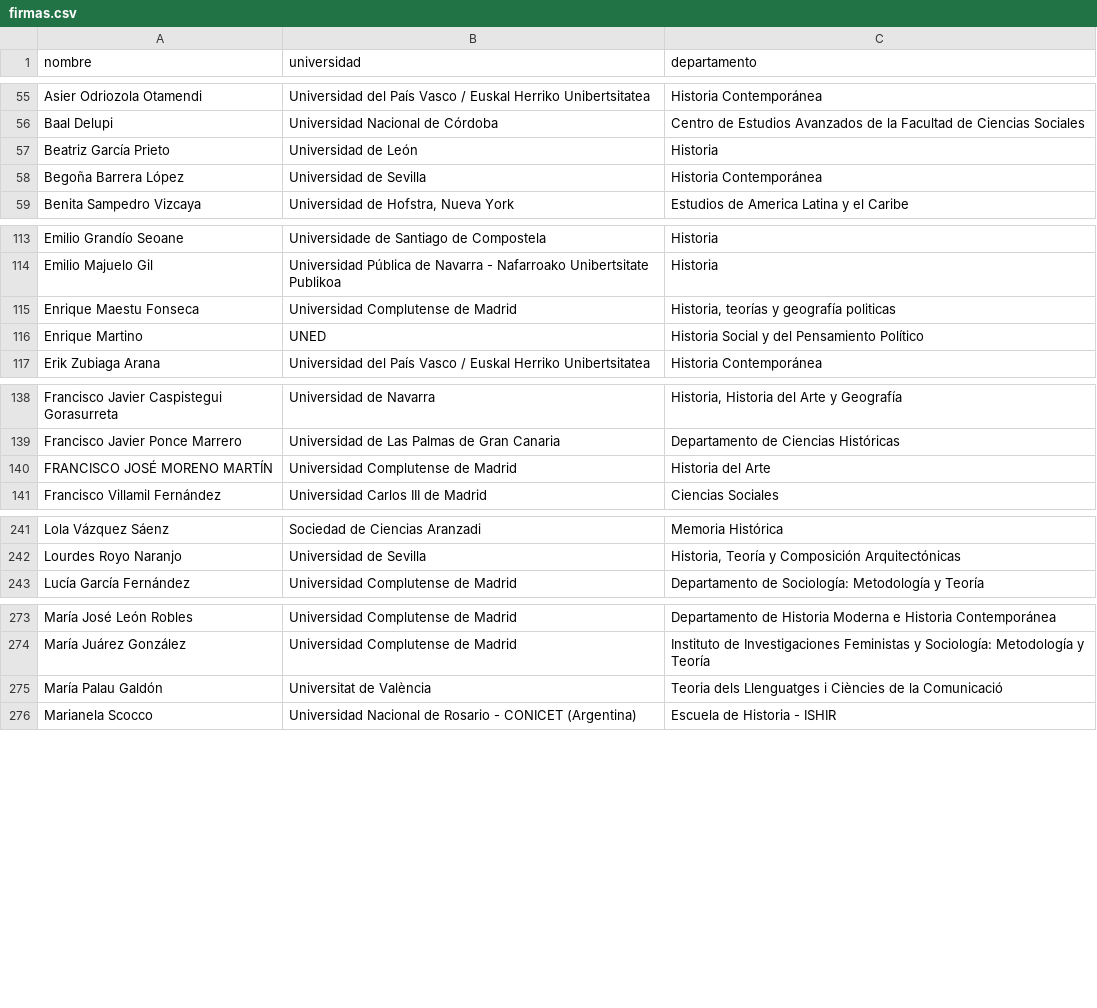
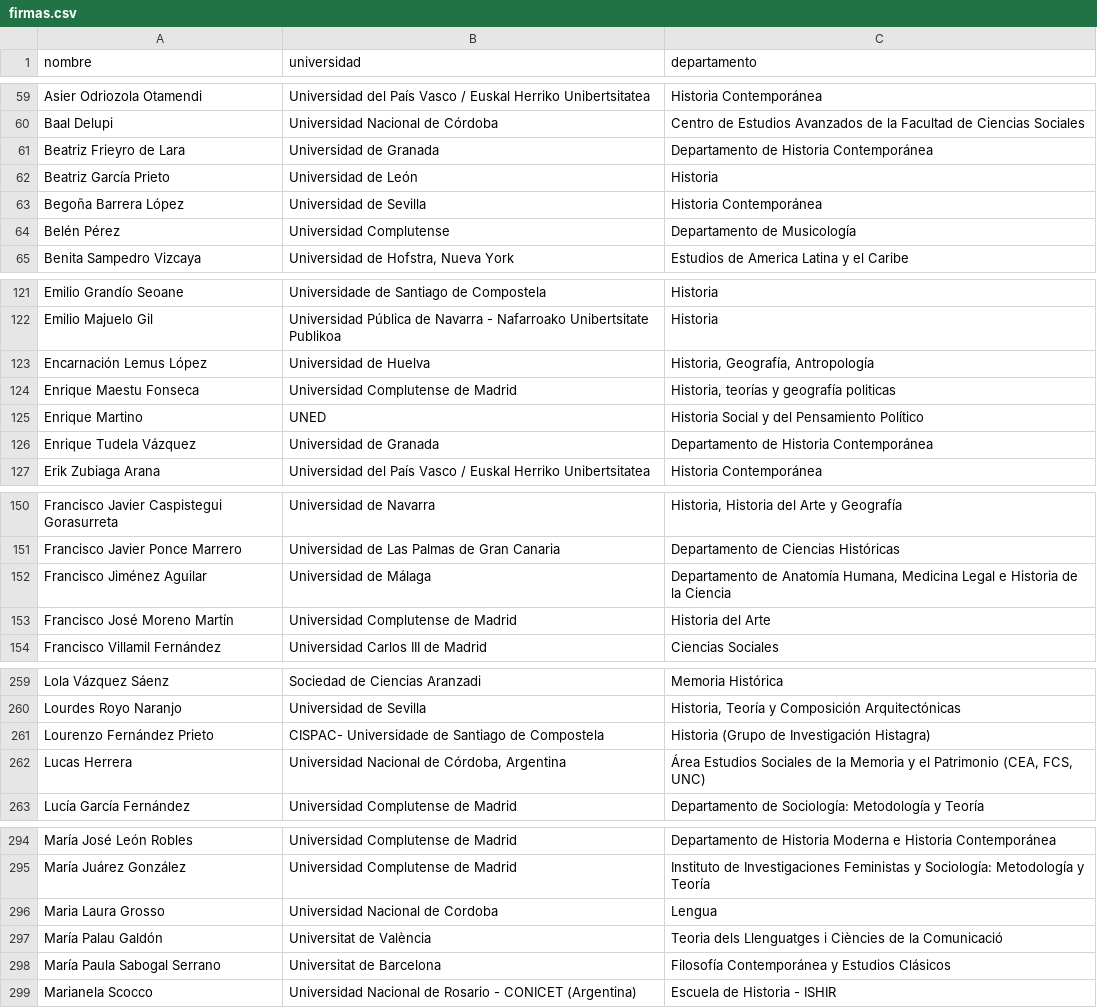
Before and after one commit to ArchivosAbiertos/carta-abierta, a CSV file: firmas.csv, drawn as a sheet; only a part is shown, gaps mark what is left out; the diff covers the shown part only.

Commit message:
Add new entries to firmas.csv
Added new entries to the firmas.csv file, including various academic affiliations and departments.

```diff
--- a/firmas.csv
+++ b/firmas.csv
@@ -56,4 +60,6 @@ Asier Odriozola Otamendi	Universidad del País Vasco / Euskal Herriko Unibertsit
 Baal Delupi	Universidad Nacional de Córdoba	Centro de Estudios Avanzados de la Facultad de Ciencias Sociales
+Beatriz Frieyro de Lara 	Universidad de Granada	Departamento de Historia Contemporánea
 Beatriz García Prieto 	Universidad de León 	Historia
 Begoña Barrera López 	Universidad de Sevilla 	Historia Contemporánea
+Belén Pérez	Universidad Complutense	Departamento de Musicología
 Benita Sampedro Vizcaya	Universidad de Hofstra, Nueva York	Estudios de America Latina y el Caribe
@@ -114,4 +122,6 @@ Emilio Grandío Seoane	Universidade de Santiago de Compostela	Historia
 Emilio Majuelo Gil	Universidad Pública de Navarra - Nafarroako Unibertsitate Publikoa	Historia
+Encarnación Lemus López	Universidad de Huelva	Historia, Geografía, Antropología
 Enrique Maestu Fonseca	Universidad Complutense de Madrid	Historia, teorías y geografía politicas
 Enrique Martino	UNED	Historia Social y del Pensamiento Político
+Enrique Tudela Vázquez	Universidad de Granada	Departamento de Historia Contemporánea
 Erik Zubiaga Arana 	Universidad del País Vasco / Euskal Herriko Unibertsitatea	Historia Contemporánea
@@ -139,3 +151,4 @@ Francisco Javier Caspistegui Gorasurreta	Universidad de Navarra	Historia, Histor
 Francisco Javier Ponce Marrero	Universidad de Las Palmas de Gran Canaria	Departamento de Ciencias Históricas
-FRANCISCO JOSÉ MORENO MARTÍN	Universidad Complutense de Madrid	Historia del Arte
+Francisco Jiménez Aguilar	Universidad de Málaga	Departamento de Anatomía Humana, Medicina Legal e Historia de la Ciencia
+Francisco José Moreno Martín	Universidad Complutense de Madrid	Historia del Arte
 Francisco Villamil Fernández	Universidad Carlos III de Madrid	Ciencias Sociales
@@ -242,2 +260,4 @@ Lola Vázquez Sáenz	Sociedad de Ciencias Aranzadi	Memoria Histórica
 Lourdes Royo Naranjo	Universidad de Sevilla 	Historia, Teoría y Composición Arquitectónicas
+Lourenzo Fernández Prieto	CISPAC- Universidade de Santiago de Compostela	Historia (Grupo de Investigación Histagra)
+Lucas Herrera 	Universidad Nacional de Córdoba, Argentina	Área Estudios Sociales de la Memoria y el Patrimonio (CEA, FCS, UNC)
 Lucía García Fernández 	Universidad Complutense de Madrid	Departamento de Sociología: Metodología y Teoría
@@ -274,3 +295,5 @@ María José León Robles	Universidad Complutense de Madrid	Departamento de Hist
 María Juárez González	Universidad Complutense de Madrid	 Instituto de Investigaciones Feministas y Sociología: Metodología y Teoría
+Maria Laura Grosso	Universidad Nacional de Cordoba 	Lengua
 María Palau Galdón 	Universitat de València 	Teoria dels Llenguatges i Ciències de la Comunicació
+María Paula Sabogal Serrano	Universitat de Barcelona	Filosofía Contemporánea y Estudios Clásicos
 Marianela Scocco	Universidad Nacional de Rosario - CONICET (Argentina)	Escuela de Historia - ISHIR
```
Also changed, not shown: 21 added rows elsewhere in this file.
